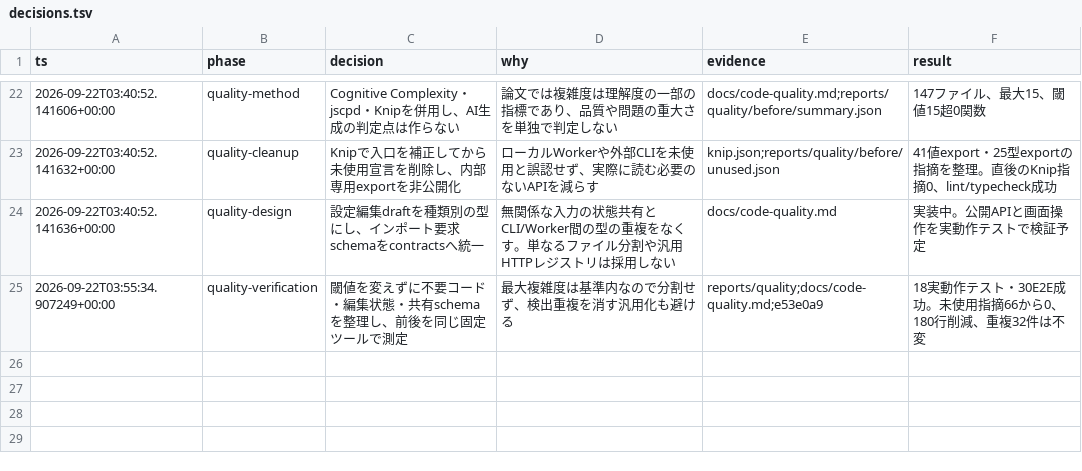
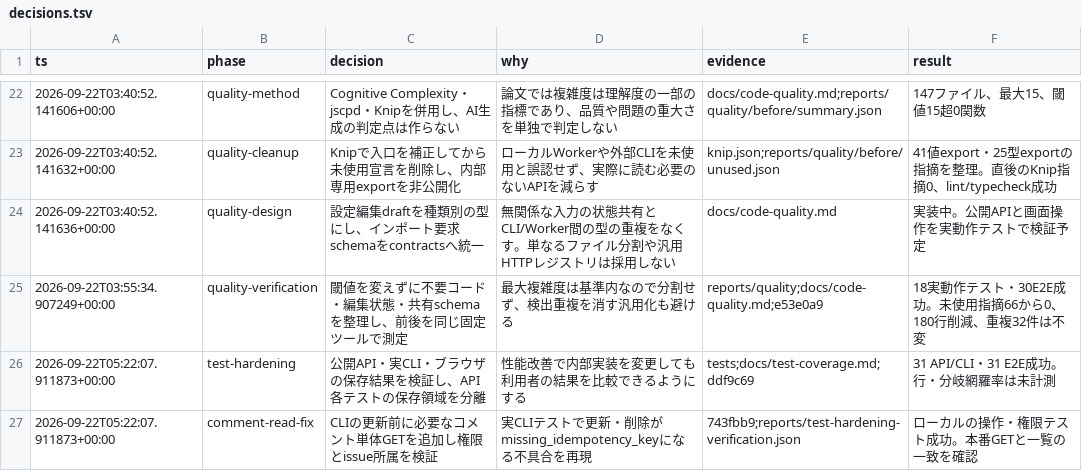
Before and after one commit to kzmszk/linear_clone, a TSV file: docs/decisions.tsv, drawn as a sheet; only a part is shown, gaps mark what is left out; the diff names each change by its address in the sheet, - before the commit and + after, or states it on an @@ line.

Commit message:
docs: record behavior coverage and verified test results

```diff
--- a/docs/decisions.tsv
+++ b/docs/decisions.tsv
+row 26: 2026-09-22T05:22:07.911873+00:00 | test-hardening | 公開API・実CLI・ブラウザの保存結果を検証し、API各テストの保存領域を分離 | 性能改善で内部実装を変更しても利用者の結果を比較できるようにする | tests;docs/test-coverage.md;ddf9c69 | 31 API/CLI・31 E2E成功。行・分岐網羅率は未計測
+row 27: 2026-09-22T05:22:07.911873+00:00 | comment-read-fix | CLIの更新前に必要なコメント単体GETを追加し権限とissue所属を検証 | 実CLIテストで更新・削除がmissing_idempotency_keyになる不具合を再現 | 743fbb9;reports/test-hardening-verification.json | ローカルの操作・権限テスト成功。本番GETと一覧の一致を確認
```
Also changed, not shown: 4 other files.
